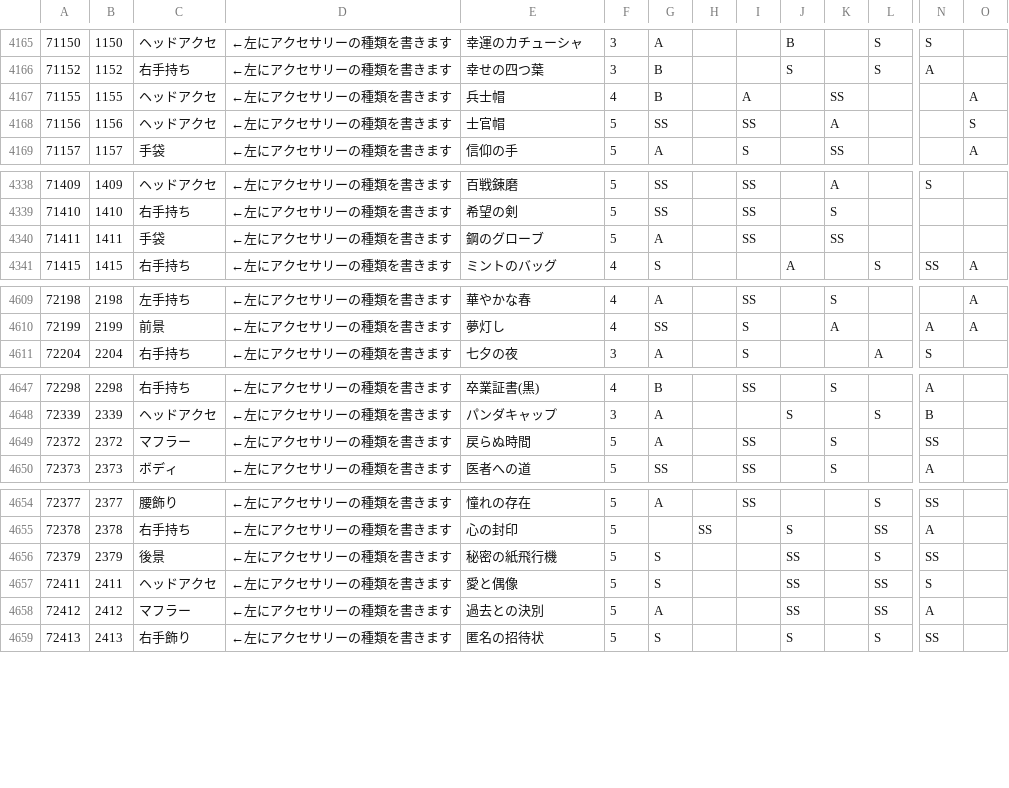
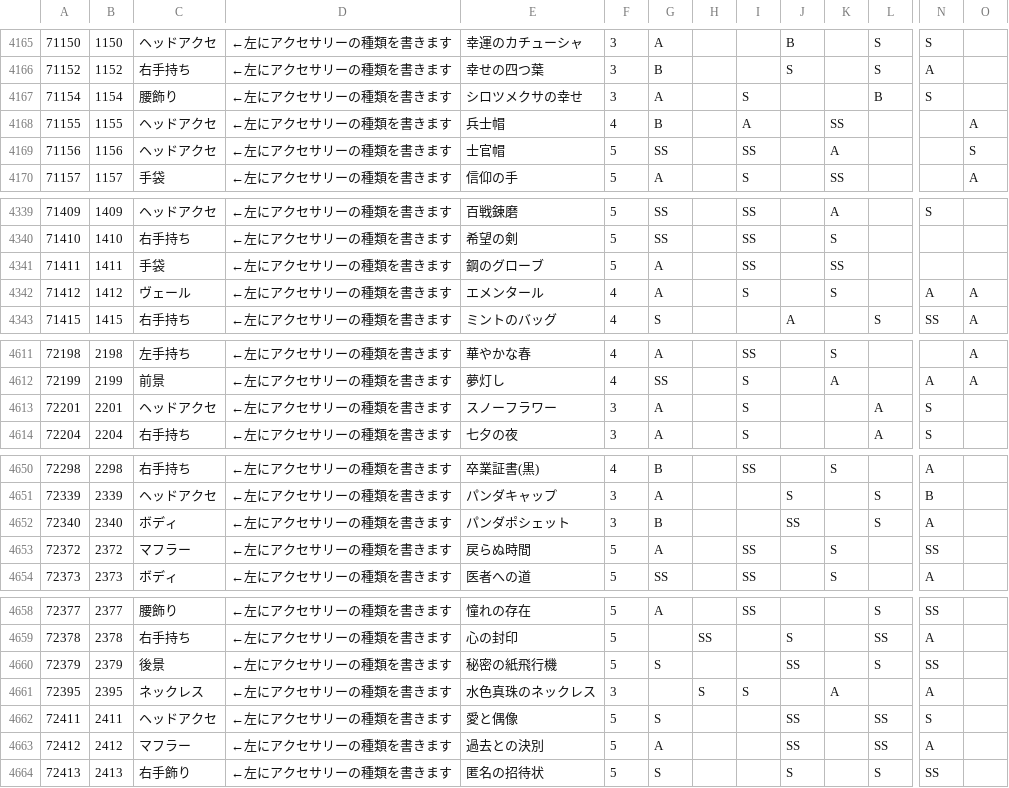
Before and after one commit to ShTair/MiracleNikkiJp_items, a CSV file: MiracleNikkiJp_items.csv, drawn as a sheet; only a part is shown, gaps mark what is left out; rows hold the shown columns only; the diff covers the shown part only; the diff names each change by its address in the sheet, - before the commit and + after, or states it on an @@ line.

Commit message:
sync [2017/12/25 04:35:29]

```diff
--- a/MiracleNikkiJp_items.csv
+++ b/MiracleNikkiJp_items.csv
+row 4167: 71154 | 1154 | 腰飾り | ←左にアクセサリーの種類を書きます | シロツメクサの幸せ | 3 | A |  | S |  |  | B | S
+row 4342: 71412 | 1412 | ヴェール | ←左にアクセサリーの種類を書きます | エメンタール | 4 | A |  | S |  | S |  | A | A
+row 4613: 72201 | 2201 | ヘッドアクセ | ←左にアクセサリーの種類を書きます | スノーフラワー | 3 | A |  | S |  |  | A | S
+row 4652: 72340 | 2340 | ボディ | ←左にアクセサリーの種類を書きます | パンダポシェット | 3 | B |  |  | SS |  | S | A
+row 4661: 72395 | 2395 | ネックレス | ←左にアクセサリーの種類を書きます | 水色真珠のネックレス | 3 |  | S | S |  | A |  | A
```
Also changed, not shown: 2 added rows elsewhere in this file.
